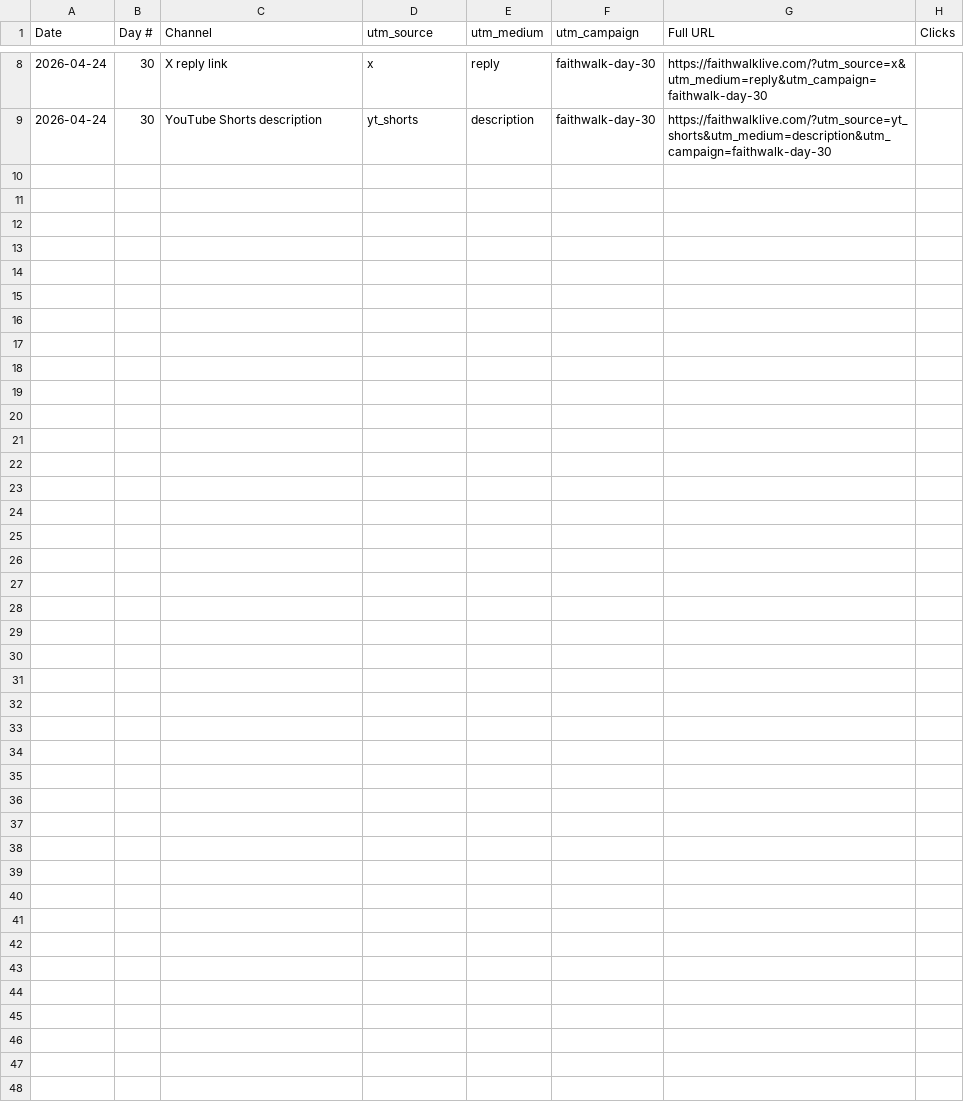
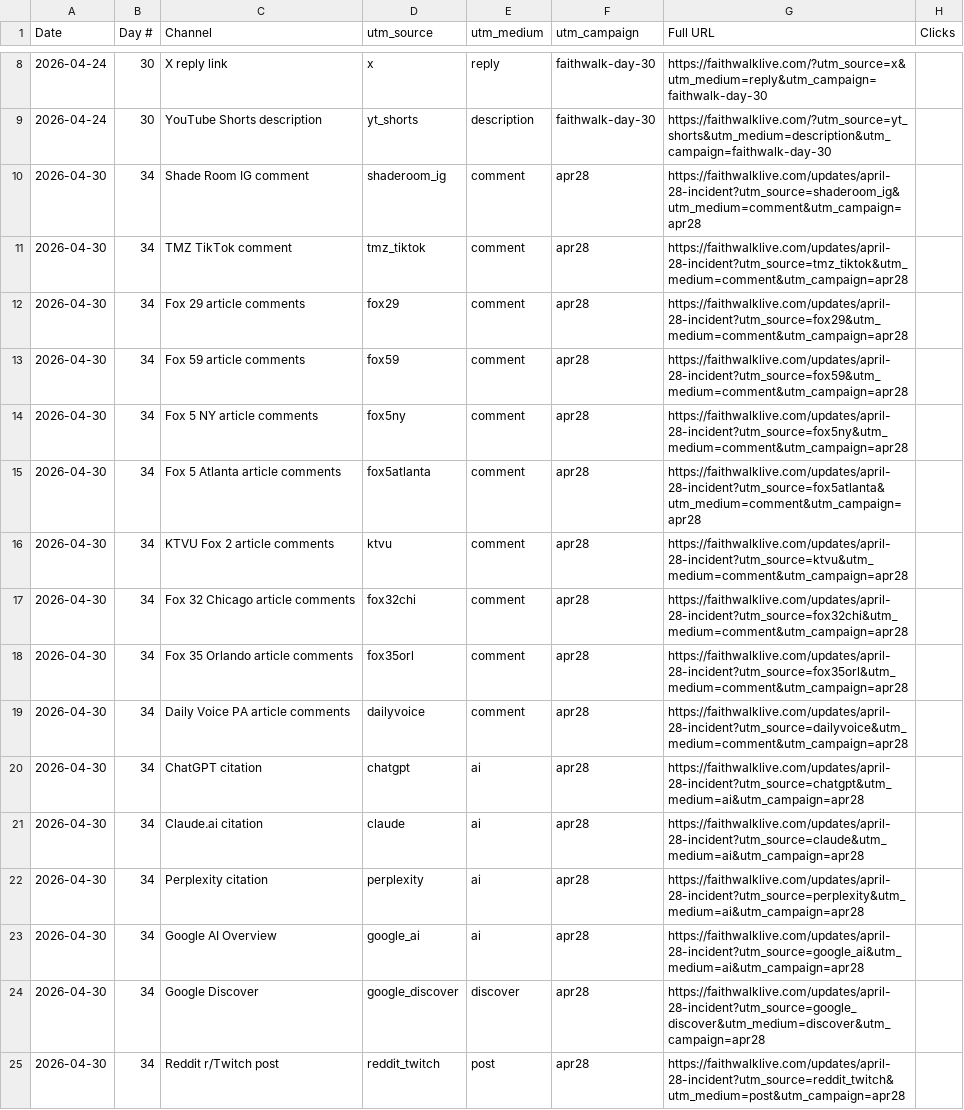
Before and after one commit to 12TribesofIsrael/AIconsultantforHmblzayy, a CSV file: docs/faithwalklive-utm-log.csv, drawn as a sheet; only a part is shown, gaps mark what is left out.

```diff
--- a/docs/faithwalklive-utm-log.csv
+++ b/docs/faithwalklive-utm-log.csv
@@ -9 +9,17 @@ Date,Day #,Channel,utm_source,utm_medium,utm_campaign,Full URL,Clicks
 2026-04-24,30,YouTube Shorts description,yt_shorts,description,faithwalk-day-30,https://faithwalklive.com/?utm_source=yt_shorts&utm_medium=description&utm_campaign=faithwalk-day-30,
+2026-04-30,34,Shade Room IG comment,shaderoom_ig,comment,apr28,https://faithwalklive.com/updates/april-28-incident?utm_source=shaderoom_ig&utm_medium=comment&utm_campaign=apr28,
+2026-04-30,34,TMZ TikTok comment,tmz_tiktok,comment,apr28,https://faithwalklive.com/updates/april-28-incident?utm_source=tmz_tiktok&utm_medium=comment&utm_campaign=apr28,
+2026-04-30,34,Fox 29 article comments,fox29,comment,apr28,https://faithwalklive.com/updates/april-28-incident?utm_source=fox29&utm_medium=comment&utm_campaign=apr28,
+2026-04-30,34,Fox 59 article comments,fox59,comment,apr28,https://faithwalklive.com/updates/april-28-incident?utm_source=fox59&utm_medium=comment&utm_campaign=apr28,
+2026-04-30,34,Fox 5 NY article comments,fox5ny,comment,apr28,https://faithwalklive.com/updates/april-28-incident?utm_source=fox5ny&utm_medium=comment&utm_campaign=apr28,
+2026-04-30,34,Fox 5 Atlanta article comments,fox5atlanta,comment,apr28,https://faithwalklive.com/updates/april-28-incident?utm_source=fox5atlanta&utm_medium=comment&utm_campaign=apr28,
+2026-04-30,34,KTVU Fox 2 article comments,ktvu,comment,apr28,https://faithwalklive.com/updates/april-28-incident?utm_source=ktvu&utm_medium=comment&utm_campaign=apr28,
+2026-04-30,34,Fox 32 Chicago article comments,fox32chi,comment,apr28,https://faithwalklive.com/updates/april-28-incident?utm_source=fox32chi&utm_medium=comment&utm_campaign=apr28,
+2026-04-30,34,Fox 35 Orlando article comments,fox35orl,comment,apr28,https://faithwalklive.com/updates/april-28-incident?utm_source=fox35orl&utm_medium=comment&utm_campaign=apr28,
+2026-04-30,34,Daily Voice PA article comments,dailyvoice,comment,apr28,https://faithwalklive.com/updates/april-28-incident?utm_source=dailyvoice&utm_medium=comment&utm_campaign=apr28,
+2026-04-30,34,ChatGPT citation,chatgpt,ai,apr28,https://faithwalklive.com/updates/april-28-incident?utm_source=chatgpt&utm_medium=ai&utm_campaign=apr28,
+2026-04-30,34,Claude.ai citation,claude,ai,apr28,https://faithwalklive.com/updates/april-28-incident?utm_source=claude&utm_medium=ai&utm_campaign=apr28,
+2026-04-30,34,Perplexity citation,perplexity,ai,apr28,https://faithwalklive.com/updates/april-28-incident?utm_source=perplexity&utm_medium=ai&utm_campaign=apr28,
+2026-04-30,34,Google AI Overview,google_ai,ai,apr28,https://faithwalklive.com/updates/april-28-incident?utm_source=google_ai&utm_medium=ai&utm_campaign=apr28,
+2026-04-30,34,Google Discover,google_discover,discover,apr28,https://faithwalklive.com/updates/april-28-incident?utm_source=google_discover&utm_medium=discover&utm_campaign=apr28,
+2026-04-30,34,Reddit r/Twitch post,reddit_twitch,post,apr28,https://faithwalklive.com/updates/april-28-incident?utm_source=reddit_twitch&utm_medium=post&utm_campaign=apr28,
```
Also changed, not shown: 9 other files.
